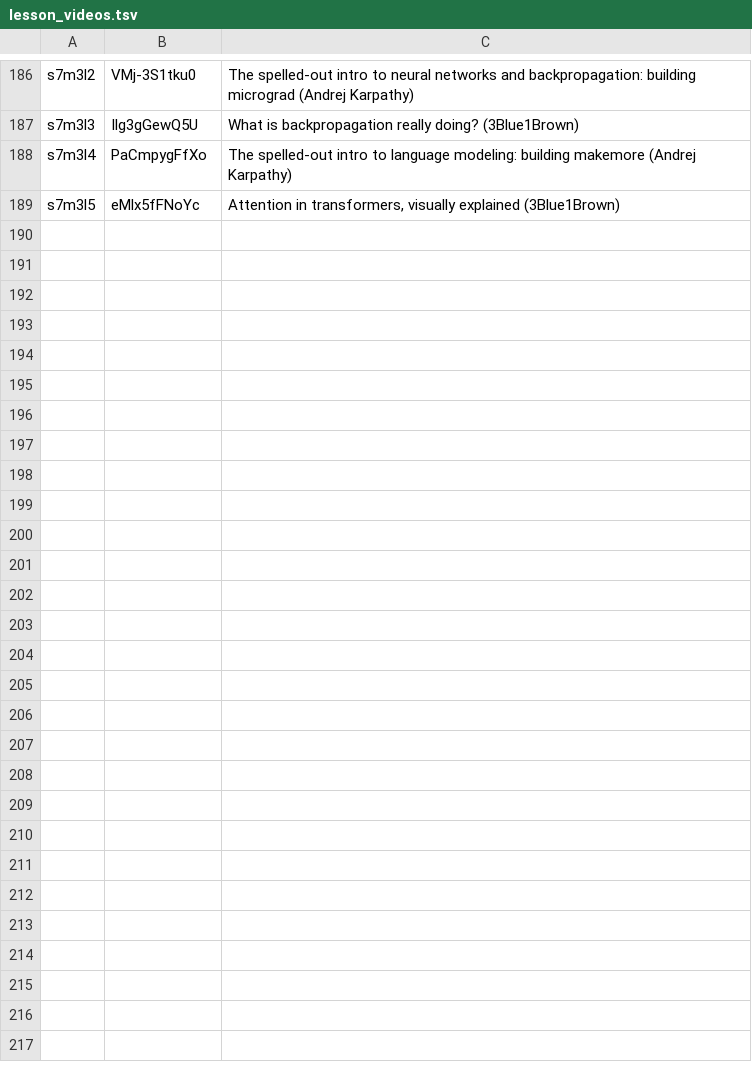
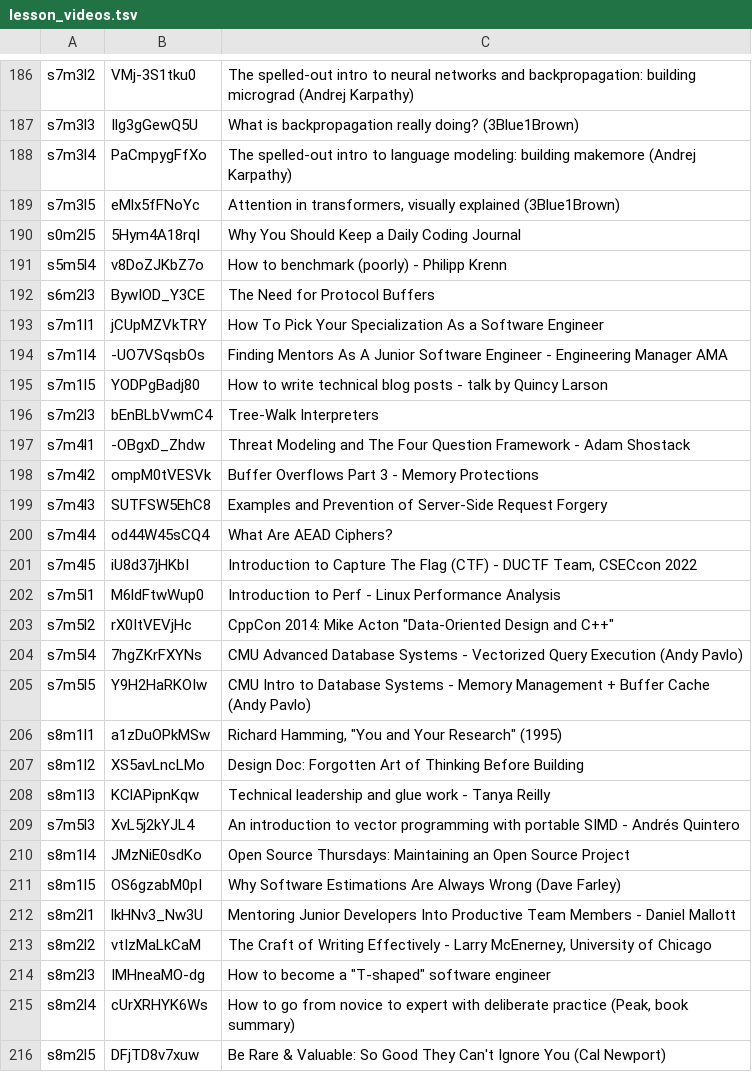
Before and after one commit to Rijan726018/codelearner, a TSV file: tools/lesson_videos.tsv, drawn as a sheet; only a part is shown, gaps mark what is left out; the diff names each change by its address in the sheet, - before the commit and + after, or states it on an @@ line.

```diff
--- a/tools/lesson_videos.tsv
+++ b/tools/lesson_videos.tsv
+row 190: s0m2l5 | 5Hym4A18rqI | Why You Should Keep a Daily Coding Journal
+row 191: s5m5l4 | v8DoZJKbZ7o | How to benchmark (poorly) - Philipp Krenn
+row 192: s6m2l3 | BywIOD_Y3CE | The Need for Protocol Buffers
+row 193: s7m1l1 | jCUpMZVkTRY | How To Pick Your Specialization As a Software Engineer
+row 194: s7m1l4 | -UO7VSqsbOs | Finding Mentors As A Junior Software Engineer - Engineering Manager AMA
+row 195: s7m1l5 | YODPgBadj80 | How to write technical blog posts - talk by Quincy Larson
+row 196: s7m2l3 | bEnBLbVwmC4 | Tree-Walk Interpreters
+row 197: s7m4l1 | -OBgxD_Zhdw | Threat Modeling and The Four Question Framework - Adam Shostack
+row 198: s7m4l2 | ompM0tVESVk | Buffer Overflows Part 3 - Memory Protections
+row 199: s7m4l3 | SUTFSW5EhC8 | Examples and Prevention of Server-Side Request Forgery
+row 200: s7m4l4 | od44W45sCQ4 | What Are AEAD Ciphers?
+row 201: s7m4l5 | iU8d37jHKbI | Introduction to Capture The Flag (CTF) - DUCTF Team, CSECcon 2022
+row 202: s7m5l1 | M6ldFtwWup0 | Introduction to Perf - Linux Performance Analysis
+row 203: s7m5l2 | rX0ItVEVjHc | CppCon 2014: Mike Acton "Data-Oriented Design and C++"
+row 204: s7m5l4 | 7hgZKrFXYNs | CMU Advanced Database Systems - Vectorized Query Execution (Andy Pavlo)
+row 205: s7m5l5 | Y9H2HaRKOIw | CMU Intro to Database Systems - Memory Management + Buffer Cache (Andy Pavlo)
+row 206: s8m1l1 | a1zDuOPkMSw | Richard Hamming, "You and Your Research" (1995)
+row 207: s8m1l2 | XS5avLncLMo | Design Doc: Forgotten Art of Thinking Before Building
+row 208: s8m1l3 | KClAPipnKqw | Technical leadership and glue work - Tanya Reilly
+row 209: s7m5l3 | XvL5j2kYJL4 | An introduction to vector programming with portable SIMD - Andrés Quintero
+row 210: s8m1l4 | JMzNiE0sdKo | Open Source Thursdays: Maintaining an Open Source Project
+row 211: s8m1l5 | OS6gzabM0pI | Why Software Estimations Are Always Wrong (Dave Farley)
+row 212: s8m2l1 | lkHNv3_Nw3U | Mentoring Junior Developers Into Productive Team Members - Daniel Mallott
+row 213: s8m2l2 | vtIzMaLkCaM | The Craft of Writing Effectively - Larry McEnerney, University of Chicago
+row 214: s8m2l3 | IMHneaMO-dg | How to become a "T-shaped" software engineer
+row 215: s8m2l4 | cUrXRHYK6Ws | How to go from novice to expert with deliberate practice (Peak, book summary)
+row 216: s8m2l5 | DFjTD8v7xuw | Be Rare & Valuable: So Good They Can't Ignore You (Cal Newport)
```
Also changed, not shown: 6 other files.
